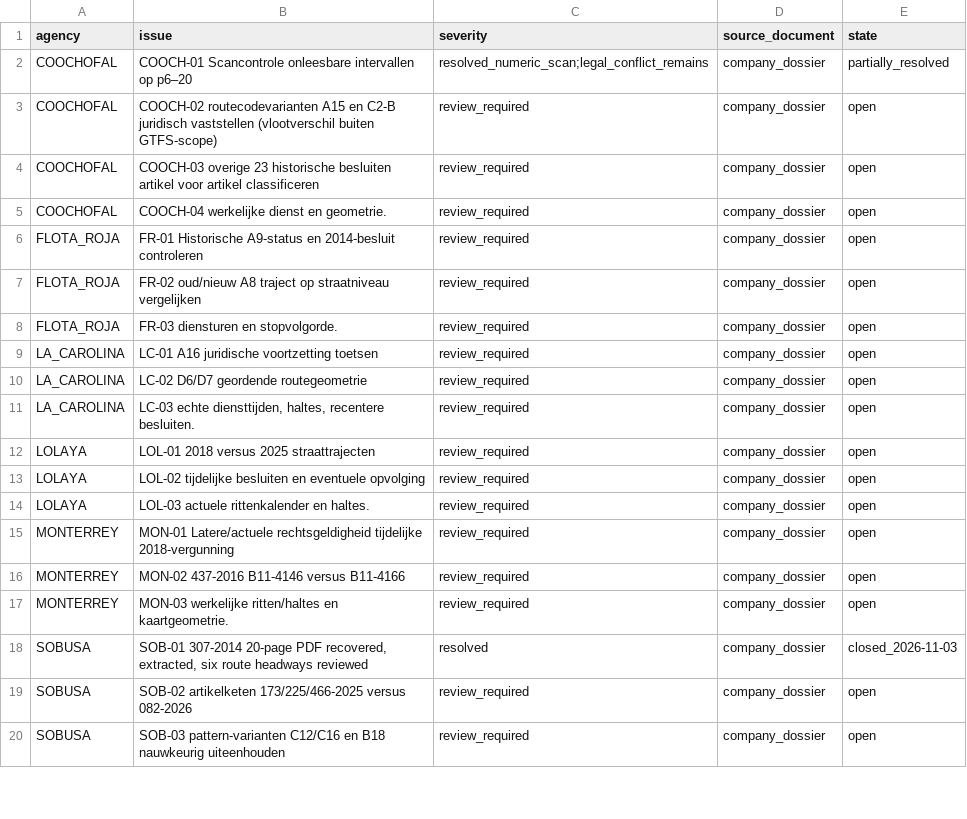
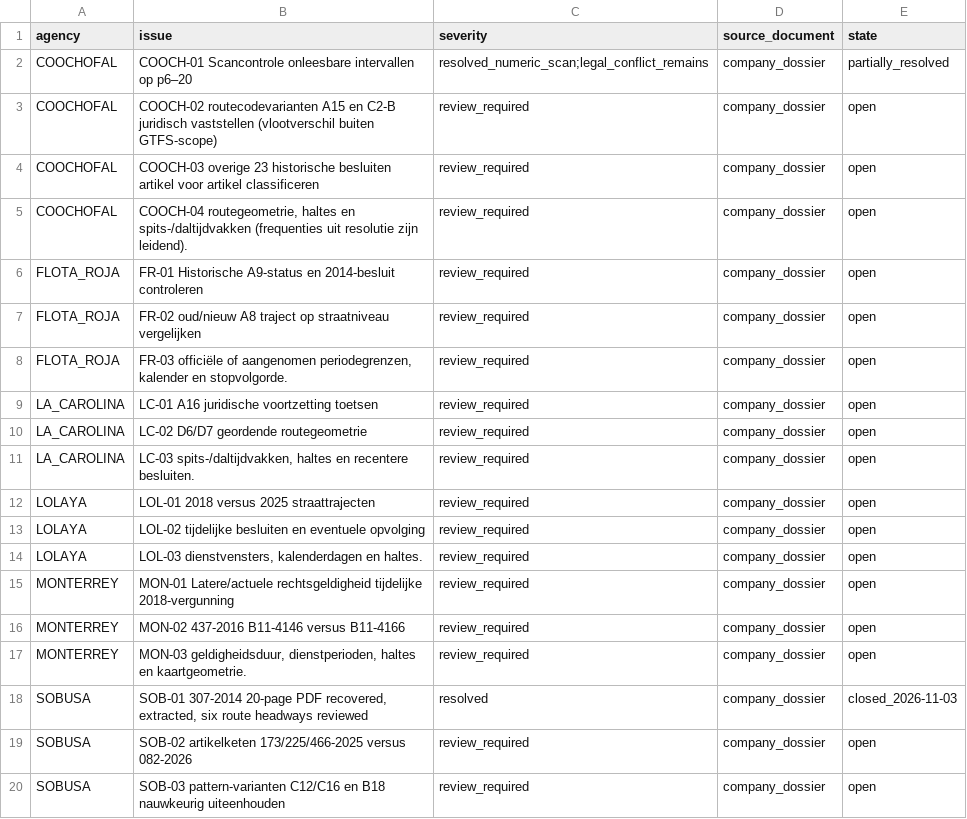
Before and after one commit to ColombiaTransit/gtfs-barranquilla-urbanas, a CSV file: sources/amb/remaining_13_open_issues_2026-11-02.csv, drawn as a sheet; only a part is shown; the diff covers the shown part only.

```diff
--- a/sources/amb/remaining_13_open_issues_2026-11-02.csv
+++ b/sources/amb/remaining_13_open_issues_2026-11-02.csv
@@ -4,15 +4,15 @@ COOCHOFAL,"COOCH-02 routecodevarianten A15 en C2-B juridisch vaststellen (vlootv
 COOCHOFAL,"COOCH-03 overige 23 historische besluiten artikel voor artikel classificeren",review_required,company_dossier,open
-COOCHOFAL,"COOCH-04 werkelijke dienst en geometrie.",review_required,company_dossier,open
+COOCHOFAL,"COOCH-04 routegeometrie, haltes en spits-/daltijdvakken (frequenties uit resolutie zijn leidend).",review_required,company_dossier,open
 FLOTA_ROJA,"FR-01 Historische A9-status en 2014-besluit controleren",review_required,company_dossier,open
 FLOTA_ROJA,"FR-02 oud/nieuw A8 traject op straatniveau vergelijken",review_required,company_dossier,open
-FLOTA_ROJA,"FR-03 diensturen en stopvolgorde.",review_required,company_dossier,open
+FLOTA_ROJA,"FR-03 officiële of aangenomen periodegrenzen, kalender en stopvolgorde.",review_required,company_dossier,open
 LA_CAROLINA,"LC-01 A16 juridische voortzetting toetsen",review_required,company_dossier,open
 LA_CAROLINA,"LC-02 D6/D7 geordende routegeometrie",review_required,company_dossier,open
-LA_CAROLINA,"LC-03 echte diensttijden, haltes, recentere besluiten.",review_required,company_dossier,open
+LA_CAROLINA,"LC-03 spits-/daltijdvakken, haltes en recentere besluiten.",review_required,company_dossier,open
 LOLAYA,"LOL-01 2018 versus 2025 straattrajecten",review_required,company_dossier,open
 LOLAYA,"LOL-02 tijdelijke besluiten en eventuele opvolging",review_required,company_dossier,open
-LOLAYA,"LOL-03 actuele rittenkalender en haltes.",review_required,company_dossier,open
+LOLAYA,"LOL-03 dienstvensters, kalenderdagen en haltes.",review_required,company_dossier,open
 MONTERREY,"MON-01 Latere/actuele rechtsgeldigheid tijdelijke 2018-vergunning",review_required,company_dossier,open
 MONTERREY,"MON-02 437-2016 B11-4146 versus B11-4166",review_required,company_dossier,open
-MONTERREY,"MON-03 werkelijke ritten/haltes en kaartgeometrie.",review_required,company_dossier,open
+MONTERREY,"MON-03 geldigheidsduur, dienstperioden, haltes en kaartgeometrie.",review_required,company_dossier,open
 SOBUSA,"SOB-01 307-2014 20-page PDF recovered, extracted, six route headways reviewed",resolved,company_dossier,closed_2026-11-03
```
Also changed, not shown: 8 edited cells elsewhere in this file.
